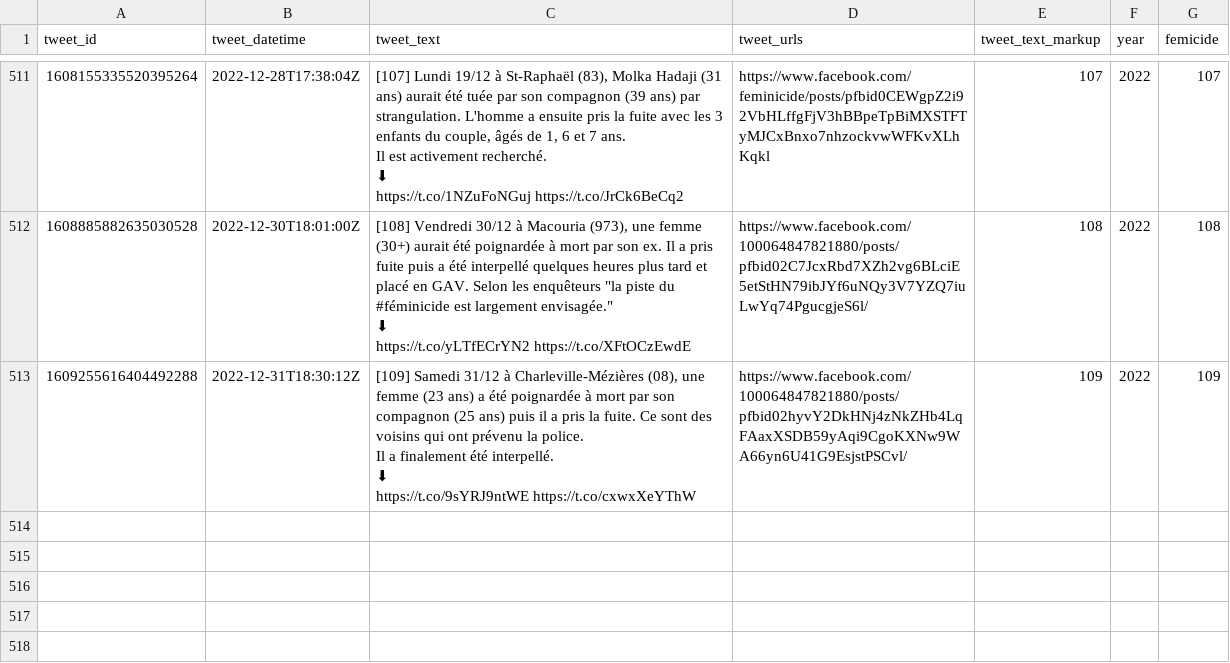
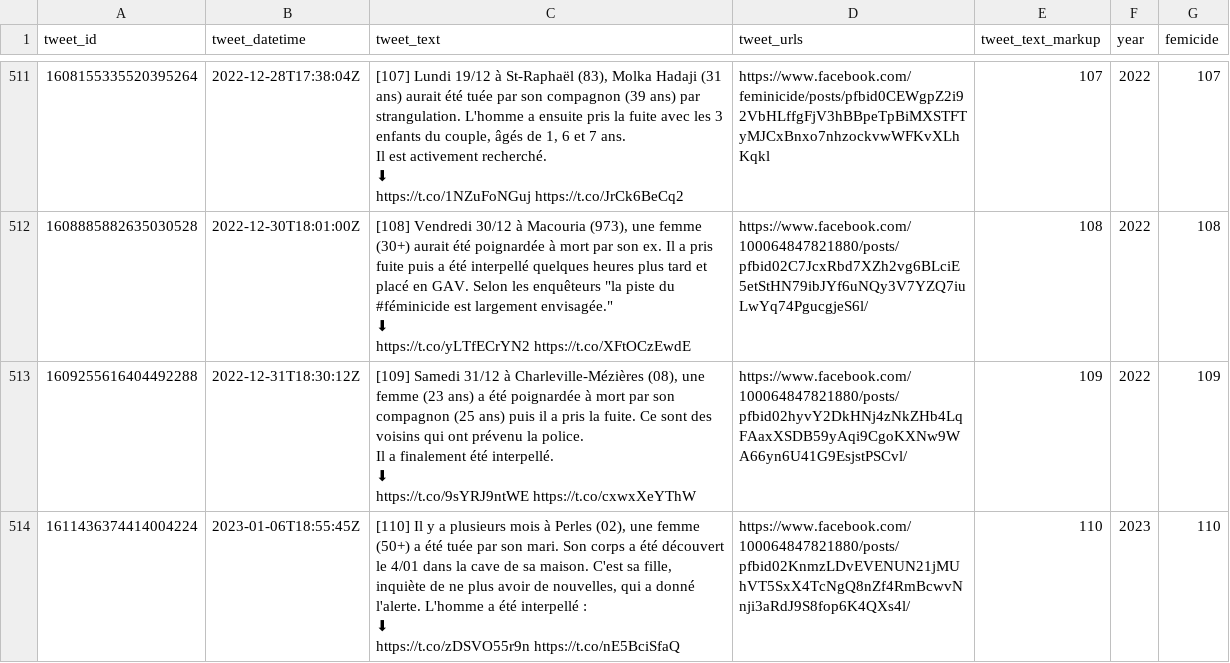
Before and after one commit to cedricbatailler/femicides_fr, a CSV file: data/femicide.csv, drawn as a sheet; only a part is shown, gaps mark what is left out; ↵ is a line break in a cell; the diff names each change by its address in the sheet, - before the commit and + after, or states it on an @@ line.

```diff
--- a/data/femicide.csv
+++ b/data/femicide.csv
+row 514: 1611436374414004224 | 2023-01-06T18:55:45Z | [110] Il y a plusieurs mois à Perles (02), une femme (50+) a été tuée par son mari. Son corps a été découvert le 4/01 dans la cave de sa maison. C'est sa fille, inquiète de ne plus avoir de nouvelles, qui a donné l'alerte. L'homme a été interpellé : ↵ ⬇ ↵ https://t.co/zDSVO55r9n https://t.co/nE5BciSfaQ | https://www.facebook.com/100064847821880/posts/pfbid02KnmzLDvEVENUN21jMUhVT5SxX4TcNgQ8nZf4RmBcwvNnji3aRdJ9S8fop6K4QXs4l/ | 110 | 2023 | 110
```
Also changed, not shown: 1 other file.
